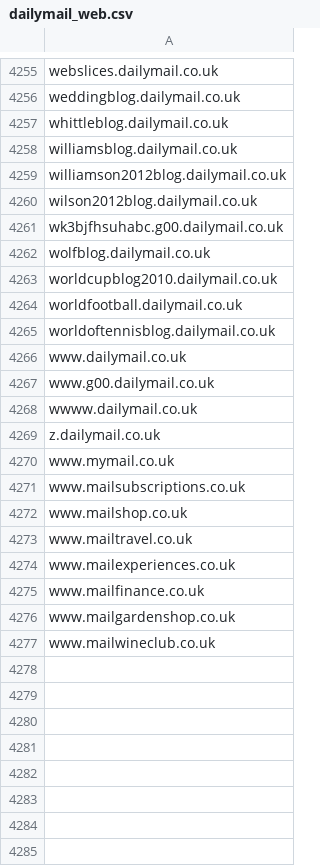
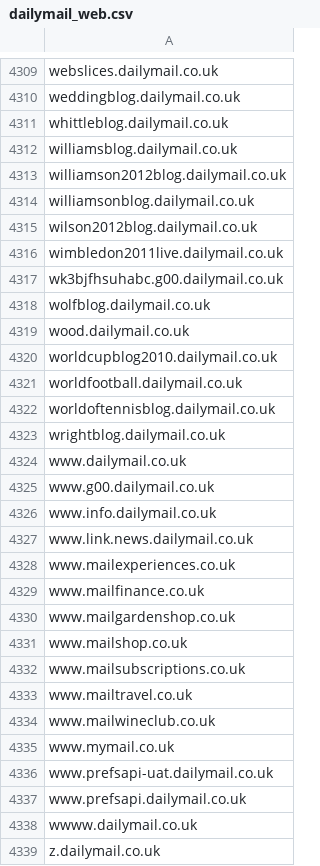
Before and after one commit to danielcuthbert/thescum, a CSV file: dailymail_web.csv, drawn as a sheet; only a part is shown, gaps mark what is left out; the diff covers the shown part only.

Commit message:
Expand entries for Daily Mail from cert transparency logs

```diff
--- a/dailymail_web.csv
+++ b/dailymail_web.csv
@@ -4259,5 +4313,8 @@ williamsblog.dailymail.co.uk
 williamson2012blog.dailymail.co.uk
+williamsonblog.dailymail.co.uk
 wilson2012blog.dailymail.co.uk
+wimbledon2011live.dailymail.co.uk
 wk3bjfhsuhabc.g00.dailymail.co.uk
 wolfblog.dailymail.co.uk
+wood.dailymail.co.uk
 worldcupblog2010.dailymail.co.uk
@@ -4265,10 +4322,7 @@ worldfootball.dailymail.co.uk
 worldoftennisblog.dailymail.co.uk
+wrightblog.dailymail.co.uk
 www.dailymail.co.uk
 www.g00.dailymail.co.uk
-wwww.dailymail.co.uk
-z.dailymail.co.uk
-www.mymail.co.uk
-www.mailsubscriptions.co.uk
-www.mailshop.co.uk
-www.mailtravel.co.uk
+www.info.dailymail.co.uk
+www.link.news.dailymail.co.uk
 www.mailexperiences.co.uk
@@ -4276,2 +4330,10 @@ www.mailfinance.co.uk
 www.mailgardenshop.co.uk
+www.mailshop.co.uk
+www.mailsubscriptions.co.uk
+www.mailtravel.co.uk
 www.mailwineclub.co.uk
+www.mymail.co.uk
+www.prefsapi-uat.dailymail.co.uk
+www.prefsapi.dailymail.co.uk
+wwww.dailymail.co.uk
+z.dailymail.co.uk
```
Also changed, not shown: 58 added rows, 4 removed rows and 1 edited cell elsewhere in this file.
